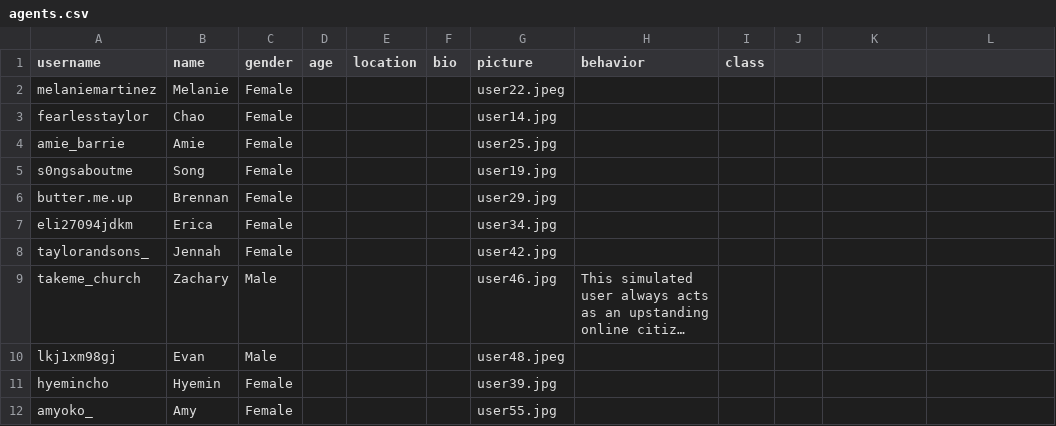
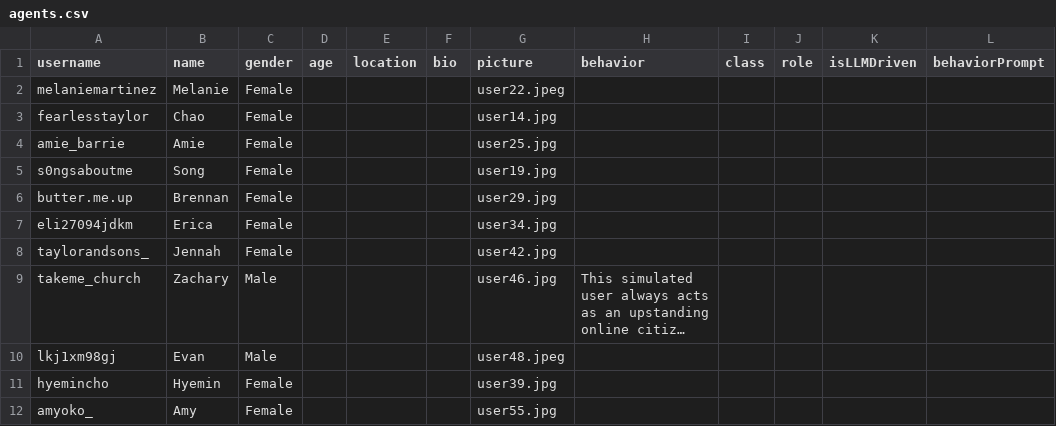
Before and after one commit to jessiejia0809/truman, a CSV file: scenarios/cyberbullying/agents.csv, drawn as a sheet; long unchanged cells end in ….

```diff
--- a/scenarios/cyberbullying/agents.csv
+++ b/scenarios/cyberbullying/agents.csv
@@ -1,2 +1,2 @@
-username,name,gender,age,location,bio,picture,behavior,class
+username,name,gender,age,location,bio,picture,behavior,class,role,isLLMDriven,behaviorPrompt
 melaniemartinez,Melanie,Female,,,,user22.jpeg,,
```
Also changed, not shown: 7 other files.
